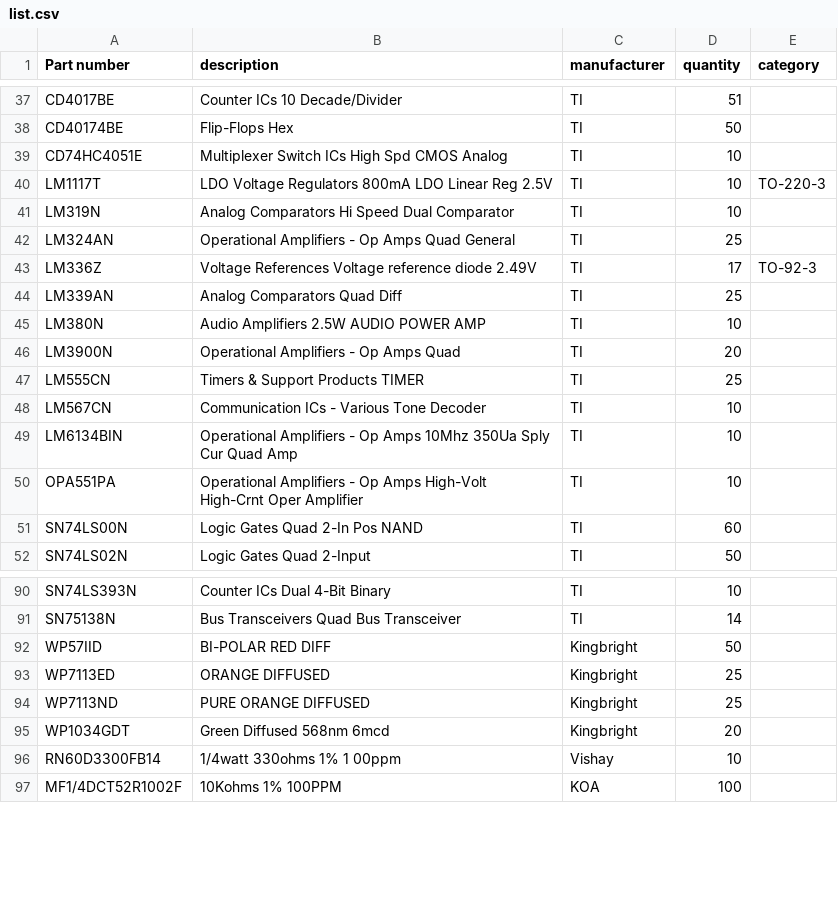
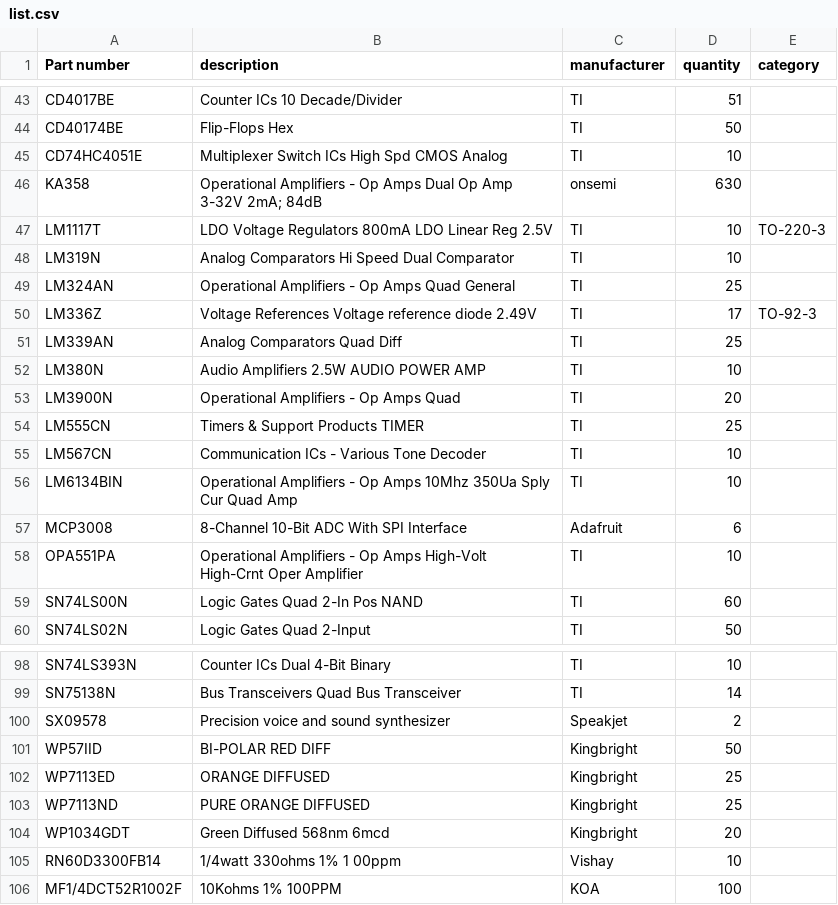
Before and after one commit to cartheur/parts-is-parts, a CSV file: inventory/list.csv, drawn as a sheet; only a part is shown, gaps mark what is left out; the diff covers the shown part only.

```diff
--- a/inventory/list.csv
+++ b/inventory/list.csv
@@ -39,2 +45,3 @@ CD40174BE,Flip-Flops Hex,TI,50,
 CD74HC4051E,Multiplexer Switch ICs High Spd CMOS Analog,TI,10,
+KA358,Operational Amplifiers - Op Amps Dual Op Amp 3-32V 2mA; 84dB,onsemi,630,
 LM1117T,LDO Voltage Regulators 800mA LDO Linear Reg 2.5V,TI,10,TO-220-3
@@ -49,2 +56,3 @@ LM567CN,Communication ICs - Various Tone Decoder,TI,10,
 LM6134BIN,Operational Amplifiers - Op Amps 10Mhz 350Ua Sply Cur Quad Amp,TI,10,
+MCP3008,8-Channel 10-Bit ADC With SPI Interface,Adafruit,6,
 OPA551PA,Operational Amplifiers - Op Amps High-Volt High-Crnt Oper Amplifier,TI,10,
@@ -91,2 +99,3 @@ SN74LS393N,Counter ICs Dual 4-Bit Binary,TI,10,
 SN75138N,Bus Transceivers Quad Bus Transceiver,TI,14,
+SX09578,Precision voice and sound synthesizer,Speakjet,2,
 WP57IID,BI-POLAR RED DIFF,Kingbright,50
```
Also changed, not shown: 8 added rows, 2 removed rows, 6 moved rows and 1 edited cell elsewhere in this file.
